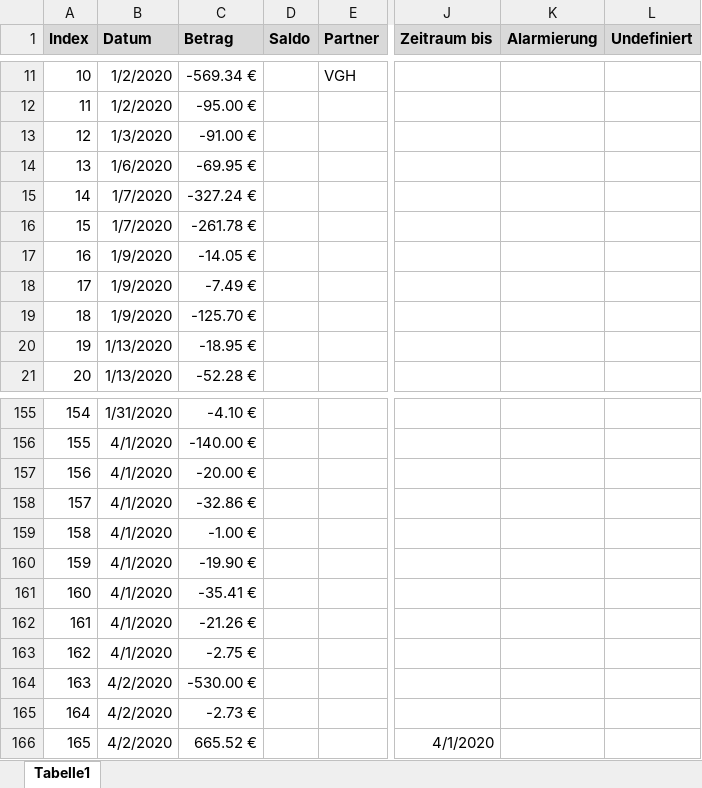
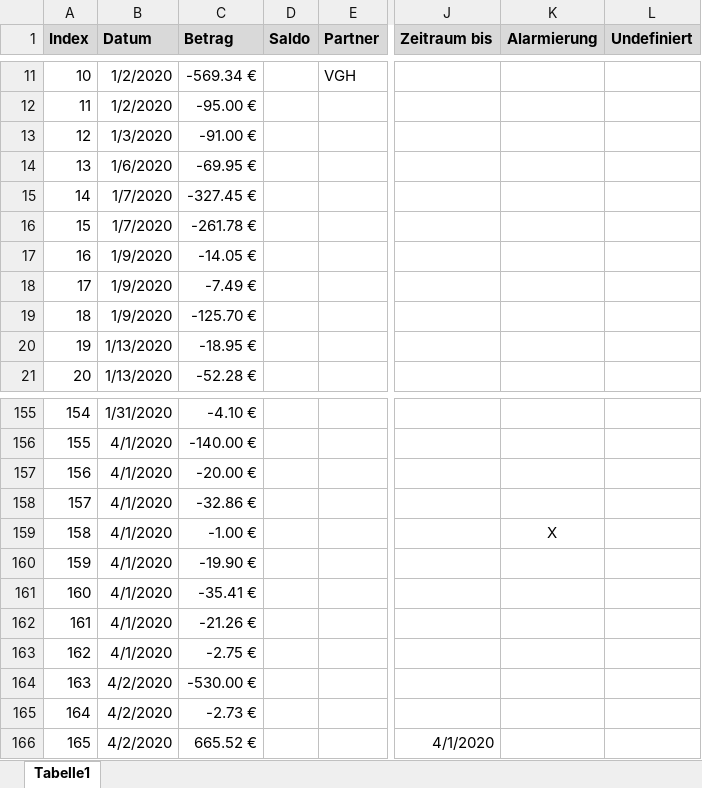
Before and after one commit to gheddie/Konto, an Excel workbook: src/main/resources/VB/Buchungen.xlsx, sheet Tabelle1, drawn as a sheet; only a part is shown, gaps mark what is left out; values as stored, in another font and other column widths than the file's, no borders; the diff names each change by its address in the sheet, - before the commit and + after, or states it on an @@ line.

```diff
--- a/src/main/resources/VB/Buchungen.xlsx (sheet Tabelle1)
+++ b/src/main/resources/VB/Buchungen.xlsx (sheet Tabelle1)
-C15 (Betrag): -327.24 €
+C15 (Betrag): -327.45 €
-K159 (Alarmierung): (empty)
+K159 (Alarmierung): X
```
Also changed, not shown: src/main/resources/VISA/Buchungen.xlsx, 2 other files.
